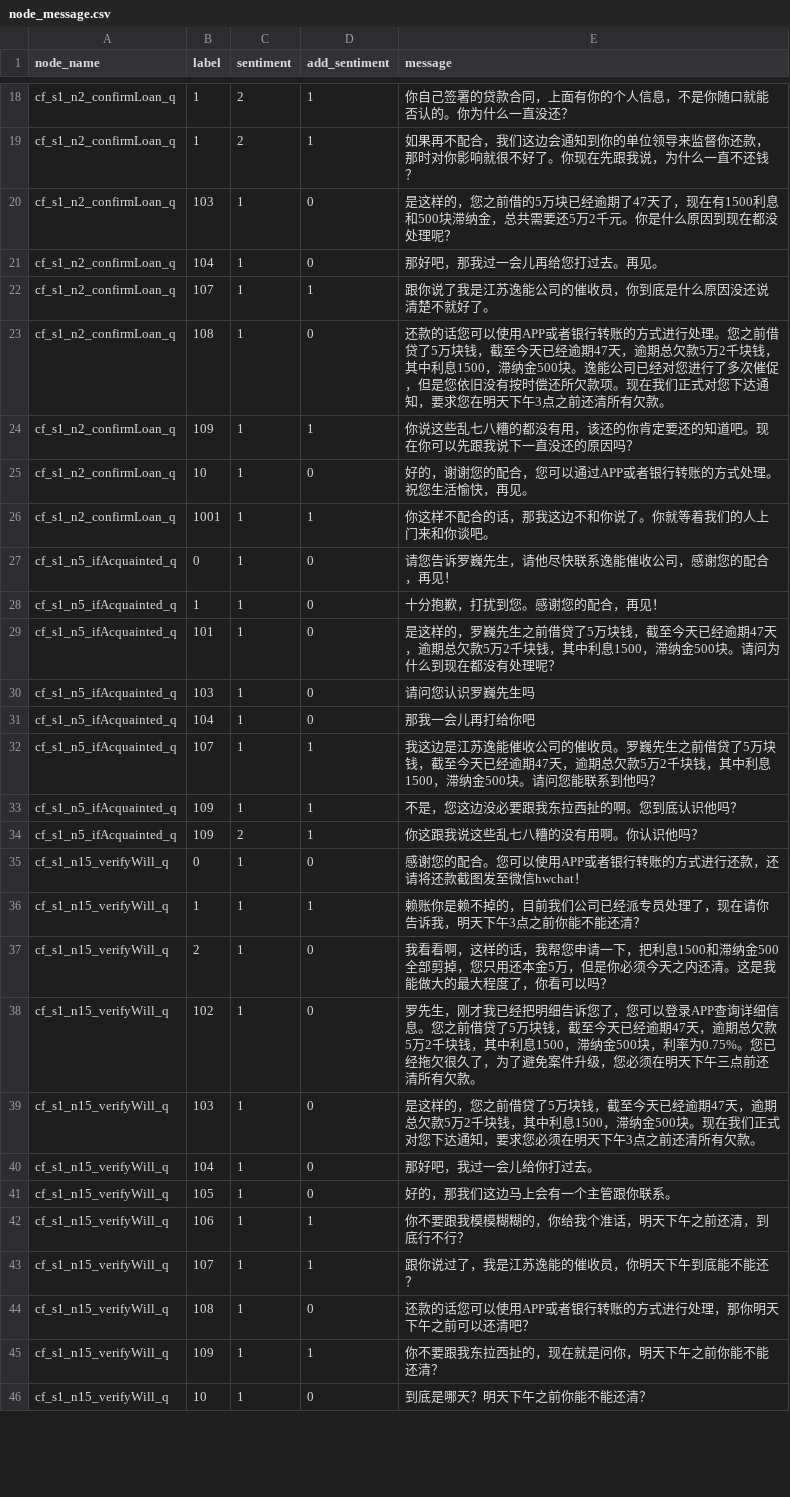
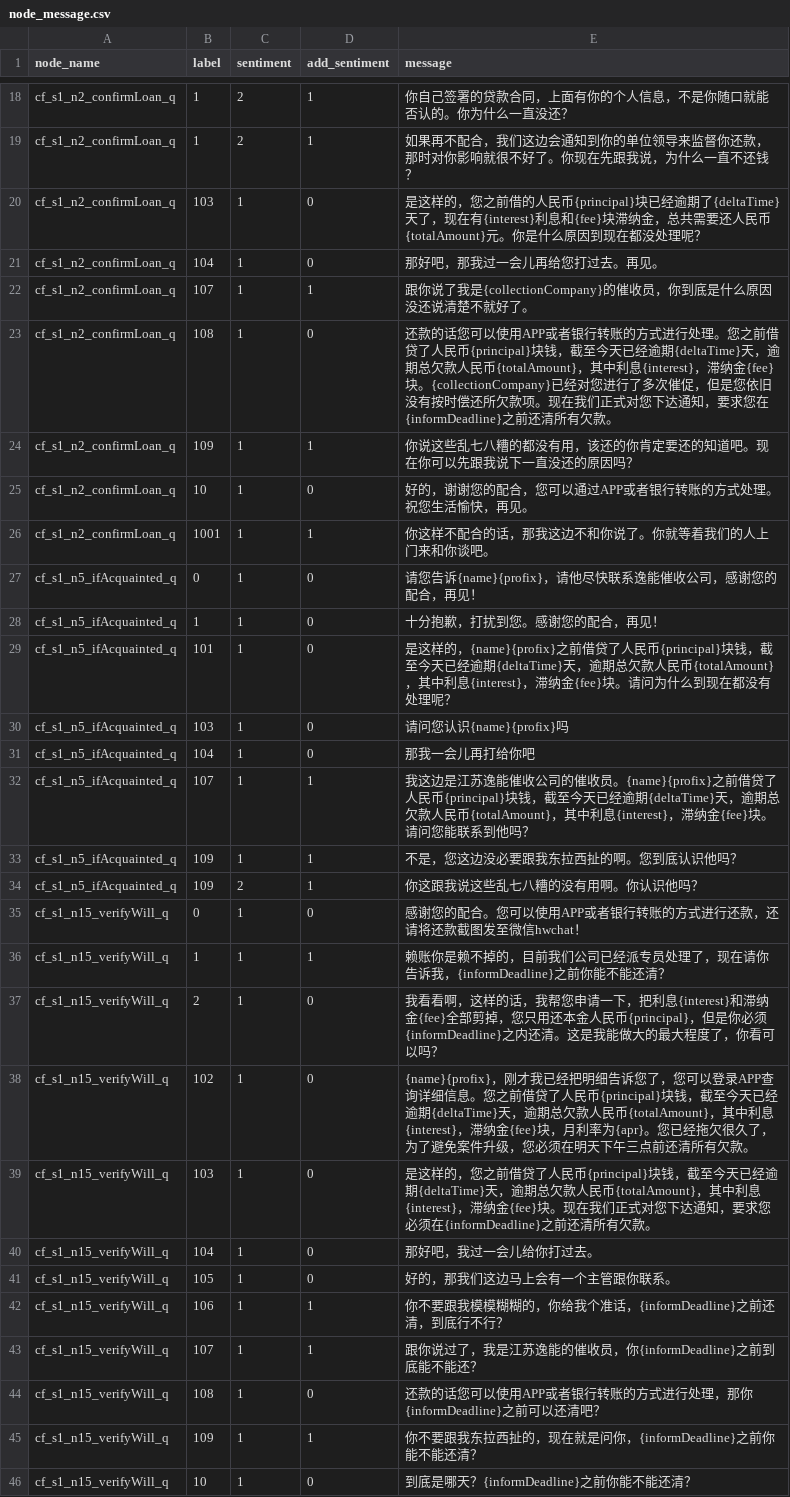
Before and after one commit to TSLNIHAOGIT/Chatbot1.0_ss, a CSV file: MLModel/data/TreeModel/node_message.csv, drawn as a sheet; only a part is shown, gaps mark what is left out; the diff covers the shown part only.

```diff
--- a/MLModel/data/TreeModel/node_message.csv
+++ b/MLModel/data/TreeModel/node_message.csv
@@ -19,6 +19,6 @@ cf_s1_n2_confirmLoan_q,1,2,1,你自己签署的贷款合同，上面有你的个
 cf_s1_n2_confirmLoan_q,1,2,1,如果再不配合，我们这边会通知到你的单位领导来监督你还款，那时对你影响就很不好了。你现在先跟我说，为什么一直不还钱？
-cf_s1_n2_confirmLoan_q,103,1,0,是这样的，您之前借的5万块已经逾期了47天了，现在有1500利息和500块滞纳金，总共需要还5万2千元。你是什么原因到现在都没处理呢？
+cf_s1_n2_confirmLoan_q,103,1,0,是这样的，您之前借的人民币{principal}块已经逾期了{deltaTime}天了，现在有{interest}利息和{fee}块滞纳金，总共需要还人民币{totalAmount}元。你是什么原因到现在都没处理呢？
 cf_s1_n2_confirmLoan_q,104,1,0,那好吧，那我过一会儿再给您打过去。再见。
-cf_s1_n2_confirmLoan_q,107,1,1,跟你说了我是江苏逸能公司的催收员，你到底是什么原因没还说清楚不就好了。
-cf_s1_n2_confirmLoan_q,108,1,0,还款的话您可以使用APP或者银行转账的方式进行处理。您之前借贷了5万块钱，截至今天已经逾期47天，逾期总欠款5万2千块钱，其中利息1500，滞纳金500块。逸能公司已经对您进行了多次催促，但是您依旧没有按时偿还所欠款项。现在我们正式对您下达通知，要求您在明天下午3点之前还清所有欠款。
+cf_s1_n2_confirmLoan_q,107,1,1,跟你说了我是{collectionCompany}的催收员，你到底是什么原因没还说清楚不就好了。
+cf_s1_n2_confirmLoan_q,108,1,0,还款的话您可以使用APP或者银行转账的方式进行处理。您之前借贷了人民币{principal}块钱，截至今天已经逾期{deltaTime}天，逾期总欠款人民币{totalAmount}，其中利息{interest}，滞纳金{fee}块。{collectionCompany}已经对您进行了多次催促，但是您依旧没有按时偿还所欠款项。现在我们正式对您下达通知，要求您在{informDeadline}之前还清所有欠款。
 cf_s1_n2_confirmLoan_q,109,1,1,你说这些乱七八糟的都没有用，该还的你肯定要还的知道吧。现在你可以先跟我说下一直没还的原因吗？
@@ -26,8 +26,8 @@ cf_s1_n2_confirmLoan_q,10,1,0,好的，谢谢您的配合，您可以通过APP
 cf_s1_n2_confirmLoan_q,1001,1,1,你这样不配合的话，那我这边不和你说了。你就等着我们的人上门来和你谈吧。
-cf_s1_n5_ifAcquainted_q,0,1,0,请您告诉罗巍先生，请他尽快联系逸能催收公司，感谢您的配合，再见！
+cf_s1_n5_ifAcquainted_q,0,1,0,请您告诉{name}{profix}，请他尽快联系逸能催收公司，感谢您的配合，再见！
 cf_s1_n5_ifAcquainted_q,1,1,0,十分抱歉，打扰到您。感谢您的配合，再见！
-cf_s1_n5_ifAcquainted_q,101,1,0,是这样的，罗巍先生之前借贷了5万块钱，截至今天已经逾期47天，逾期总欠款5万2千块钱，其中利息1500，滞纳金500块。请问为什么到现在都没有处理呢？
-cf_s1_n5_ifAcquainted_q,103,1,0,请问您认识罗巍先生吗
+cf_s1_n5_ifAcquainted_q,101,1,0,是这样的，{name}{profix}之前借贷了人民币{principal}块钱，截至今天已经逾期{deltaTime}天，逾期总欠款人民币{totalAmount}，其中利息{interest}，滞纳金{fee}块。请问为什么到现在都没有处理呢？
+cf_s1_n5_ifAcquainted_q,103,1,0,请问您认识{name}{profix}吗
 cf_s1_n5_ifAcquainted_q,104,1,0,那我一会儿再打给你吧
-cf_s1_n5_ifAcquainted_q,107,1,1,我这边是江苏逸能催收公司的催收员。罗巍先生之前借贷了5万块钱，截至今天已经逾期47天，逾期总欠款5万2千块钱，其中利息1500，滞纳金500块。请问您能联系到他吗？
+cf_s1_n5_ifAcquainted_q,107,1,1,我这边是江苏逸能催收公司的催收员。{name}{profix}之前借贷了人民币{principal}块钱，截至今天已经逾期{deltaTime}天，逾期总欠款人民币{totalAmount}，其中利息{interest}，滞纳金{fee}块。请问您能联系到他吗？
 cf_s1_n5_ifAcquainted_q,109,1,1,不是，您这边没必要跟我东拉西扯的啊。您到底认识他吗？
@@ -35,12 +35,12 @@ cf_s1_n5_ifAcquainted_q,109,2,1,你这跟我说这些乱七八糟的没有用啊
 cf_s1_n15_verifyWill_q,0,1,0,感谢您的配合。您可以使用APP或者银行转账的方式进行还款，还请将还款截图发至微信hwchat！
-cf_s1_n15_verifyWill_q,1,1,1,赖账你是赖不掉的，目前我们公司已经派专员处理了，现在请你告诉我，明天下午3点之前你能不能还清？
-cf_s1_n15_verifyWill_q,2,1,0,我看看啊，这样的话，我帮您申请一下，把利息1500和滞纳金500全部剪掉，您只用还本金5万，但是你必须今天之内还清。这是我能做大的最大程度了，你看可以吗？
-cf_s1_n15_verifyWill_q,102,1,0,罗先生，刚才我已经把明细告诉您了，您可以登录APP查询详细信息。您之前借贷了5万块钱，截至今天已经逾期47天，逾期总欠款5万2千块钱，其中利息1500，滞纳金500块，利率为0.75%。您已经拖欠很久了，为了避免案件升级，您必须在明天下午三点前还清所有欠款。
-cf_s1_n15_verifyWill_q,103,1,0,是这样的，您之前借贷了5万块钱，截至今天已经逾期47天，逾期总欠款5万2千块钱，其中利息1500，滞纳金500块。现在我们正式对您下达通知，要求您必须在明天下午3点之前还清所有欠款。
+cf_s1_n15_verifyWill_q,1,1,1,赖账你是赖不掉的，目前我们公司已经派专员处理了，现在请你告诉我，{informDeadline}之前你能不能还清？
+cf_s1_n15_verifyWill_q,2,1,0,我看看啊，这样的话，我帮您申请一下，把利息{interest}和滞纳金{fee}全部剪掉，您只用还本金人民币{principal}，但是你必须{informDeadline}之内还清。这是我能做大的最大程度了，你看可以吗？
+cf_s1_n15_verifyWill_q,102,1,0,{name}{profix}，刚才我已经把明细告诉您了，您可以登录APP查询详细信息。您之前借贷了人民币{principal}块钱，截至今天已经逾期{deltaTime}天，逾期总欠款人民币{totalAmount}，其中利息{interest}，滞纳金{fee}块，月利率为{apr}。您已经拖欠很久了，为了避免案件升级，您必须在明天下午三点前还清所有欠款。
+cf_s1_n15_verifyWill_q,103,1,0,是这样的，您之前借贷了人民币{principal}块钱，截至今天已经逾期{deltaTime}天，逾期总欠款人民币{totalAmount}，其中利息{interest}，滞纳金{fee}块。现在我们正式对您下达通知，要求您必须在{informDeadline}之前还清所有欠款。
 cf_s1_n15_verifyWill_q,104,1,0,那好吧，我过一会儿给你打过去。
 cf_s1_n15_verifyWill_q,105,1,0,好的，那我们这边马上会有一个主管跟你联系。
-cf_s1_n15_verifyWill_q,106,1,1,你不要跟我模模糊糊的，你给我个准话，明天下午之前还清，到底行不行？
-cf_s1_n15_verifyWill_q,107,1,1,跟你说过了，我是江苏逸能的催收员，你明天下午到底能不能还？
-cf_s1_n15_verifyWill_q,108,1,0,还款的话您可以使用APP或者银行转账的方式进行处理，那你明天下午之前可以还清吧？
-cf_s1_n15_verifyWill_q,109,1,1,你不要跟我东拉西扯的，现在就是问你，明天下午之前你能不能还清？
-cf_s1_n15_verifyWill_q,10,1,0,到底是哪天？明天下午之前你能不能还清？
+cf_s1_n15_verifyWill_q,106,1,1,你不要跟我模模糊糊的，你给我个准话，{informDeadline}之前还清，到底行不行？
+cf_s1_n15_verifyWill_q,107,1,1,跟你说过了，我是江苏逸能的催收员，你{informDeadline}之前到底能不能还？
+cf_s1_n15_verifyWill_q,108,1,0,还款的话您可以使用APP或者银行转账的方式进行处理，那你{informDeadline}之前可以还清吧？
+cf_s1_n15_verifyWill_q,109,1,1,你不要跟我东拉西扯的，现在就是问你，{informDeadline}之前你能不能还清？
+cf_s1_n15_verifyWill_q,10,1,0,到底是哪天？{informDeadline}之前你能不能还清？
```
Also changed, not shown: 31 edited cells elsewhere in this file, MLModel/data/others/cleaned_mock_up_data.csv, 22 other files.
